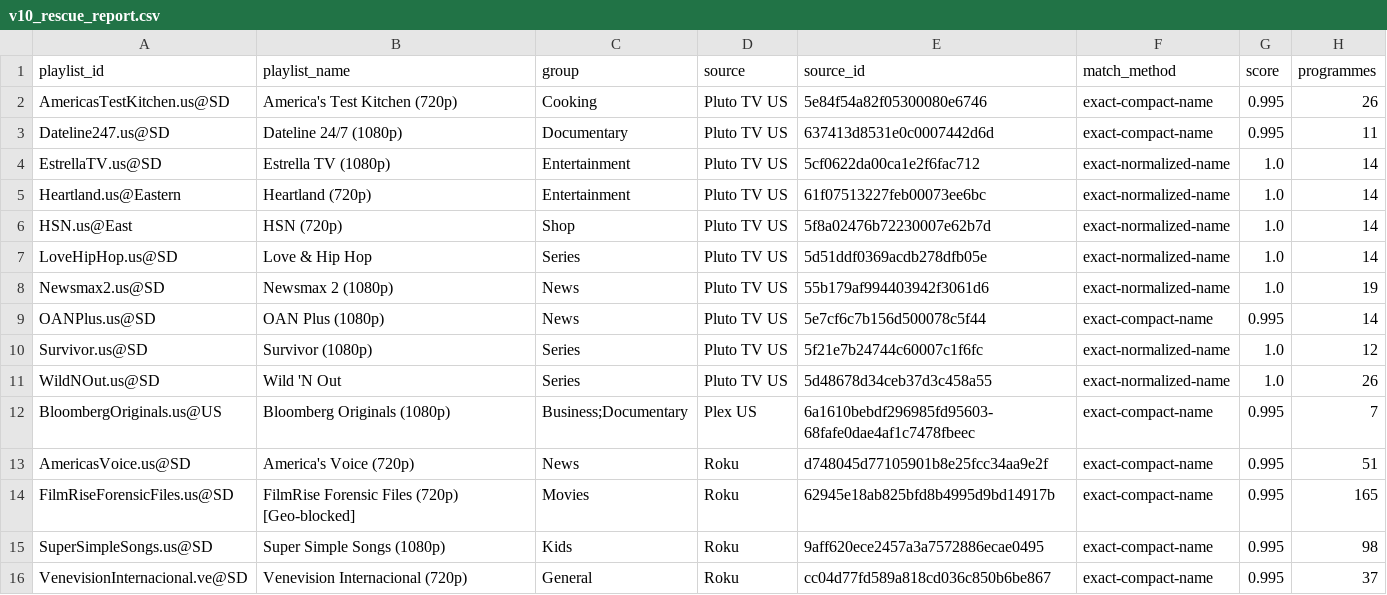
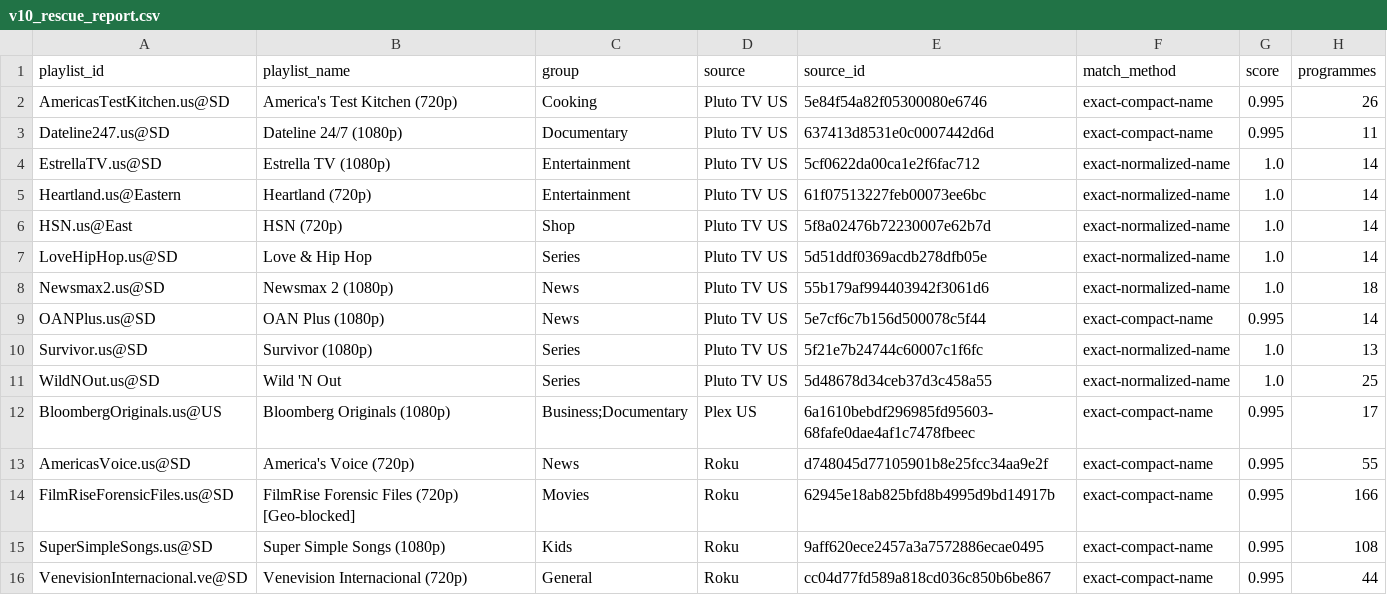
Before and after one commit to andrewsutherland226-netizen/iptv-us-epg, a CSV file: public/v10_rescue_report.csv, drawn as a sheet.

```diff
--- a/public/v10_rescue_report.csv
+++ b/public/v10_rescue_report.csv
@@ -7,10 +7,10 @@ HSN.us@East,HSN (720p),Shop,Pluto TV US,5f8a02476b72230007e62b7d,exact-normalize
 LoveHipHop.us@SD,Love & Hip Hop,Series,Pluto TV US,5d51ddf0369acdb278dfb05e,exact-normalized-name,1.0,14
-Newsmax2.us@SD,Newsmax 2 (1080p),News,Pluto TV US,55b179af994403942f3061d6,exact-normalized-name,1.0,19
+Newsmax2.us@SD,Newsmax 2 (1080p),News,Pluto TV US,55b179af994403942f3061d6,exact-normalized-name,1.0,18
 OANPlus.us@SD,OAN Plus (1080p),News,Pluto TV US,5e7cf6c7b156d500078c5f44,exact-compact-name,0.995,14
-Survivor.us@SD,Survivor (1080p),Series,Pluto TV US,5f21e7b24744c60007c1f6fc,exact-normalized-name,1.0,12
-WildNOut.us@SD,Wild 'N Out,Series,Pluto TV US,5d48678d34ceb37d3c458a55,exact-normalized-name,1.0,26
-BloombergOriginals.us@US,Bloomberg Originals (1080p),Business;Documentary,Plex US,6a1610bebdf296985fd95603-68fafe0dae4af1c7478fbeec,exact-compact-name,0.995,7
-AmericasVoice.us@SD,America's Voice (720p),News,Roku,d748045d77105901b8e25fcc34aa9e2f,exact-compact-name,0.995,51
-FilmRiseForensicFiles.us@SD,FilmRise Forensic Files (720p) [Geo-blocked],Movies,Roku,62945e18ab825bfd8b4995d9bd14917b,exact-compact-name,0.995,165
-SuperSimpleSongs.us@SD,Super Simple Songs (1080p),Kids,Roku,9aff620ece2457a3a7572886ecae0495,exact-compact-name,0.995,98
-VenevisionInternacional.ve@SD,Venevision Internacional (720p),General,Roku,cc04d77fd589a818cd036c850b6be867,exact-compact-name,0.995,37
+Survivor.us@SD,Survivor (1080p),Series,Pluto TV US,5f21e7b24744c60007c1f6fc,exact-normalized-name,1.0,13
+WildNOut.us@SD,Wild 'N Out,Series,Pluto TV US,5d48678d34ceb37d3c458a55,exact-normalized-name,1.0,25
+BloombergOriginals.us@US,Bloomberg Originals (1080p),Business;Documentary,Plex US,6a1610bebdf296985fd95603-68fafe0dae4af1c7478fbeec,exact-compact-name,0.995,17
+AmericasVoice.us@SD,America's Voice (720p),News,Roku,d748045d77105901b8e25fcc34aa9e2f,exact-compact-name,0.995,55
+FilmRiseForensicFiles.us@SD,FilmRise Forensic Files (720p) [Geo-blocked],Movies,Roku,62945e18ab825bfd8b4995d9bd14917b,exact-compact-name,0.995,166
+SuperSimpleSongs.us@SD,Super Simple Songs (1080p),Kids,Roku,9aff620ece2457a3a7572886ecae0495,exact-compact-name,0.995,108
+VenevisionInternacional.ve@SD,Venevision Internacional (720p),General,Roku,cc04d77fd589a818cd036c850b6be867,exact-compact-name,0.995,44
```
Also changed, not shown: public/v7/attempt_status.csv, public/v7/targeted_status.csv, 5 other files.
